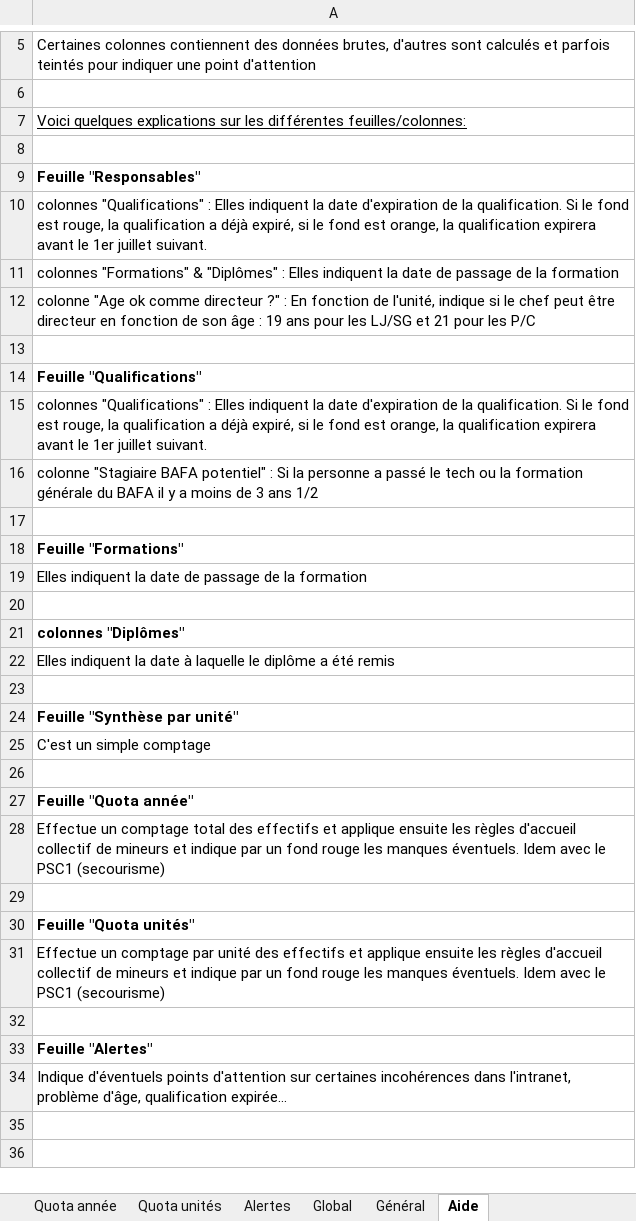
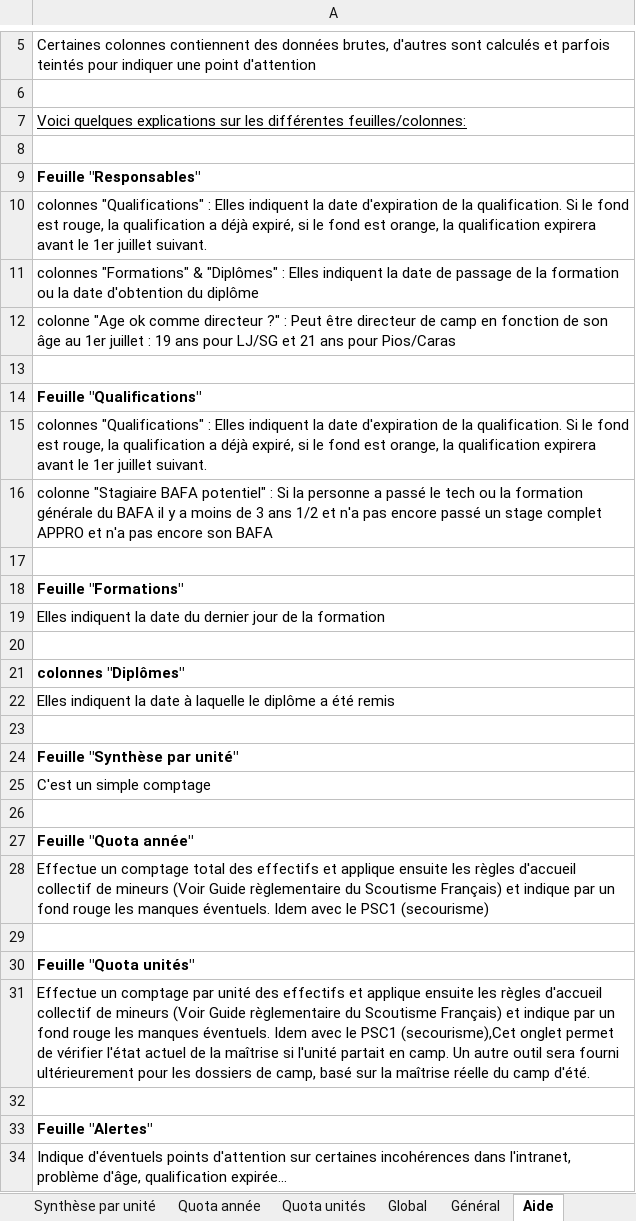
Before and after one commit to outilssgdf/analytiscout, an Excel workbook: fichiers/conf/modele_responsables.xlsx, sheet Aide, drawn as a sheet; only a part is shown, gaps mark what is left out; values as stored, in another font and other column widths than the file's, no borders; the diff names each change by its address in the sheet, - before the commit and + after, or states it on an @@ line.

```diff
--- a/fichiers/conf/modele_responsables.xlsx (sheet Aide)
+++ b/fichiers/conf/modele_responsables.xlsx (sheet Aide)
-A11: …la formation
+A11: …la formation ou la date d'obtention du diplôme
-A12: …?" : En fonction de l'unité, indique si le chef peut être directeur en fonction de son âge : 19 ans pour les LJ/SG et 21 pour les P/C
+A12: …?" : Peut être directeur de camp en fonction de son âge au 1er juillet : 19 ans pour LJ/SG et 21 ans pour Pios/Caras
-A16: …ans 1/2
+A16: …ans 1/2 et n'a pas encore passé un stage complet APPRO et n'a pas encore son BAFA
-A19: …la date de passage de la…
+A19: …la date du dernier jour de la…
-A28: …de mineurs et indique…
+A28: …de mineurs (Voir Guide règlementaire du Scoutisme Français) et indique…
-A31: …de mineurs et indique par un fond rouge les manques éventuels. Idem avec le PSC1 (secourisme)
+A31: …de mineurs (Voir Guide règlementaire du Scoutisme Français) et indique par un fond rouge les manques éventuels. Idem avec le PSC1 (secourisme),Cet onglet permet de vérifier l'état actuel de la maîtrise si l'unité partait en camp. Un autre outil sera fourni ultérieurement pour les dossiers de camp, basé sur la maîtrise réelle du camp d'été.
```
Also changed, not shown: sheet Alertes, sheet Général, other sheet tabs, fichiers/conf/modele_adherents.xlsx, 3 other files.
